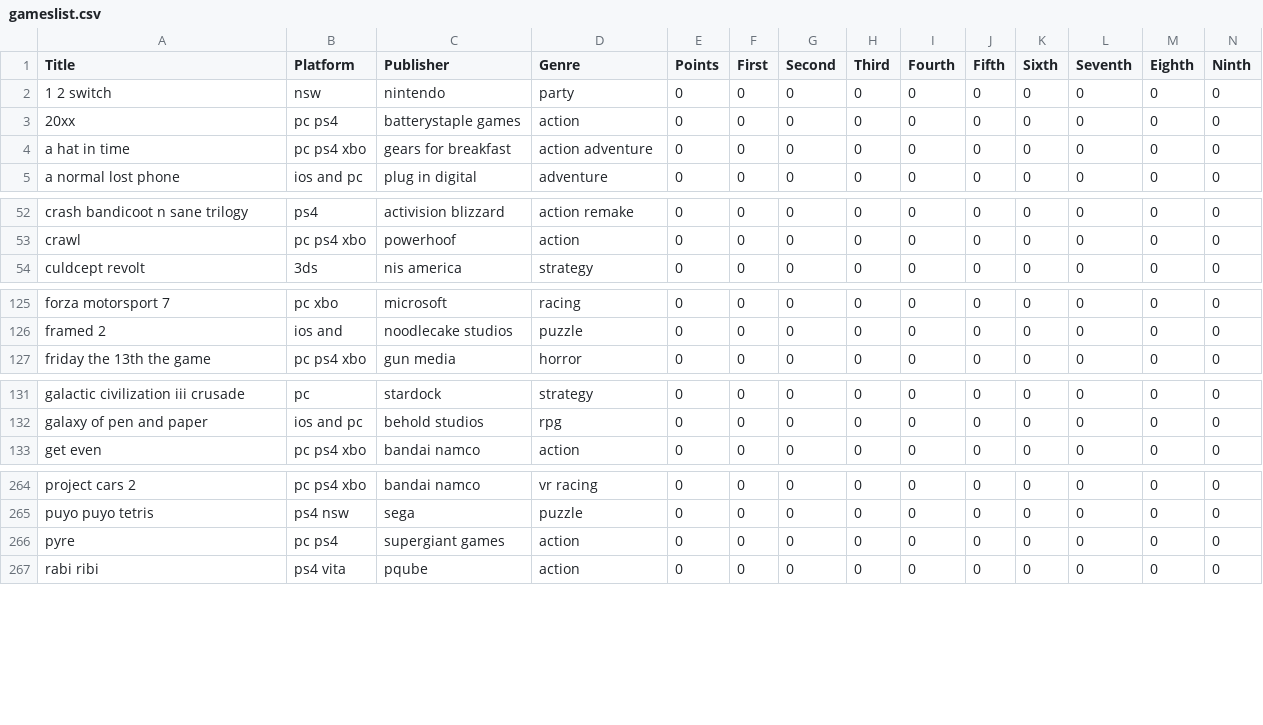
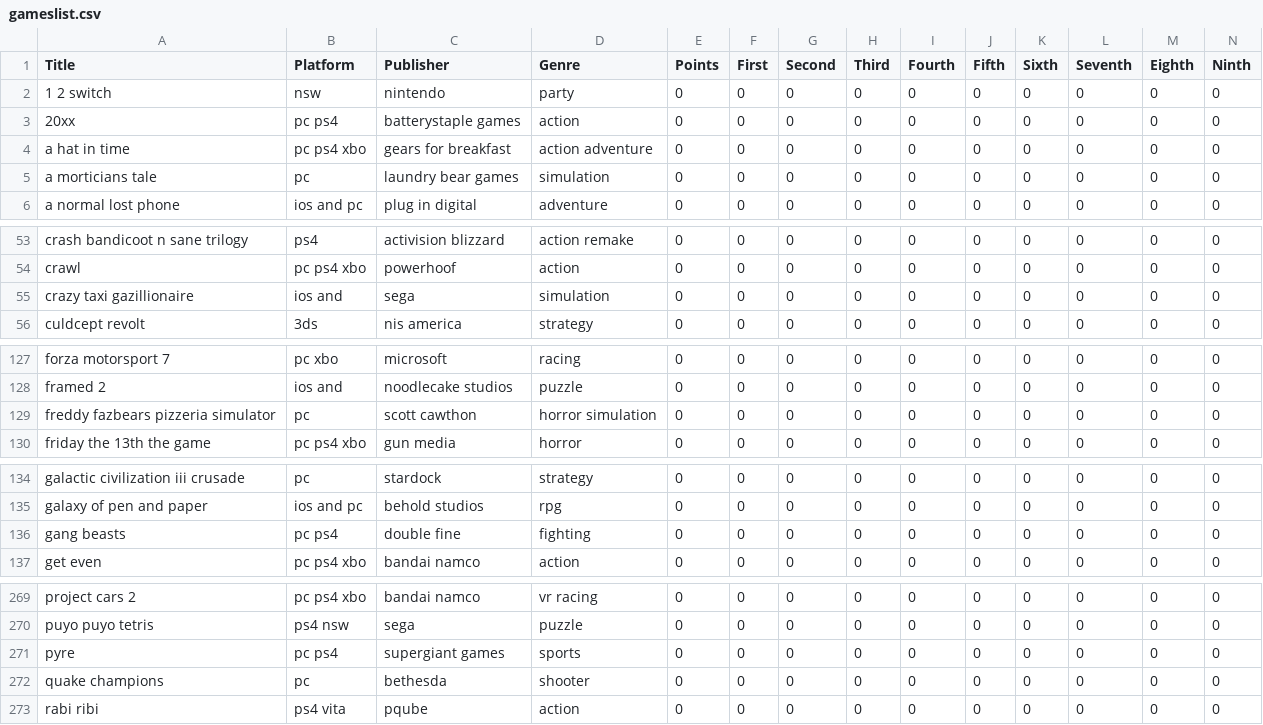
Before and after one commit to hecht-era/GOTY_ERA, a CSV file: gameslist.csv, drawn as a sheet; only a part is shown, gaps mark what is left out; addresses are those after the commit; rows hold the shown columns only; the diff covers the shown part only; the diff names each change by its address in the sheet, - before the commit and + after, or states it on an @@ line.

```diff
--- a/gameslist.csv
+++ b/gameslist.csv
+row 5: a morticians tale | pc | laundry bear games | simulation | 0 | 0 | 0 | 0 | 0 | 0 | 0 | 0 | 0 | 0
+row 55: crazy taxi gazillionaire | ios and | sega | simulation | 0 | 0 | 0 | 0 | 0 | 0 | 0 | 0 | 0 | 0
+row 129: freddy fazbears pizzeria simulator | pc | scott cawthon | horror simulation | 0 | 0 | 0 | 0 | 0 | 0 | 0 | 0 | 0 | 0
+row 136: gang beasts | pc ps4 | double fine | fighting | 0 | 0 | 0 | 0 | 0 | 0 | 0 | 0 | 0 | 0
-D271 (Genre): action
+D271 (Genre): sports
+row 272: quake champions | pc | bethesda | shooter | 0 | 0 | 0 | 0 | 0 | 0 | 0 | 0 | 0 | 0
```
Also changed, not shown: 4 added rows and 2 edited cells elsewhere in this file, results.csv, 2 other files.
